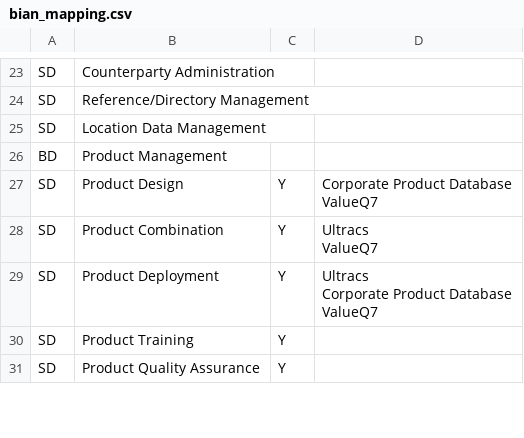
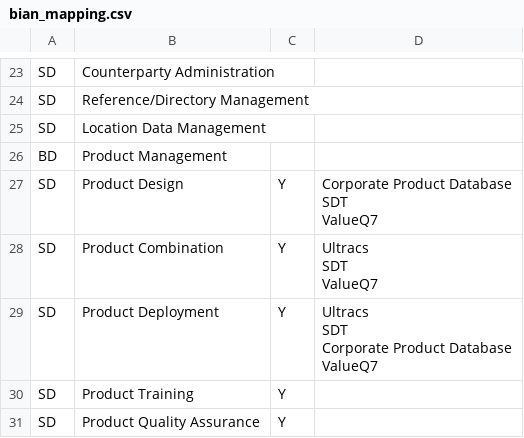
Before and after one commit to wildfauve/tqfq, a CSV file: lib/tasks/bian_mapping.csv, drawn as a sheet; only a part is shown, gaps mark what is left out; the diff covers the shown part only.

```diff
--- a/lib/tasks/bian_mapping.csv
+++ b/lib/tasks/bian_mapping.csv
@@ -56,9 +58,12 @@ SD,Location Data Management,,
 BD,Product Management,,
-SD,Product Design,Y,"Corporate Product Database
- ValueQ7"
-SD,Product Combination,Y,"Ultracs
- ValueQ7"
-SD,Product Deployment,Y,"Ultracs
- Corporate Product Database
- ValueQ7"
+SD,Product Design,Y,"Corporate Product Database
+ SDT
+ ValueQ7"
+SD,Product Combination,Y,"Ultracs
+ SDT
+ ValueQ7"
+SD,Product Deployment,Y,"Ultracs
+ SDT
+ Corporate Product Database
+ ValueQ7"
 SD,Product Training,Y,
```
Also changed, not shown: 3 edited cells elsewhere in this file, lib/tasks/replacements.csv, lib/tasks/tqfq.csv, 23 other files.
